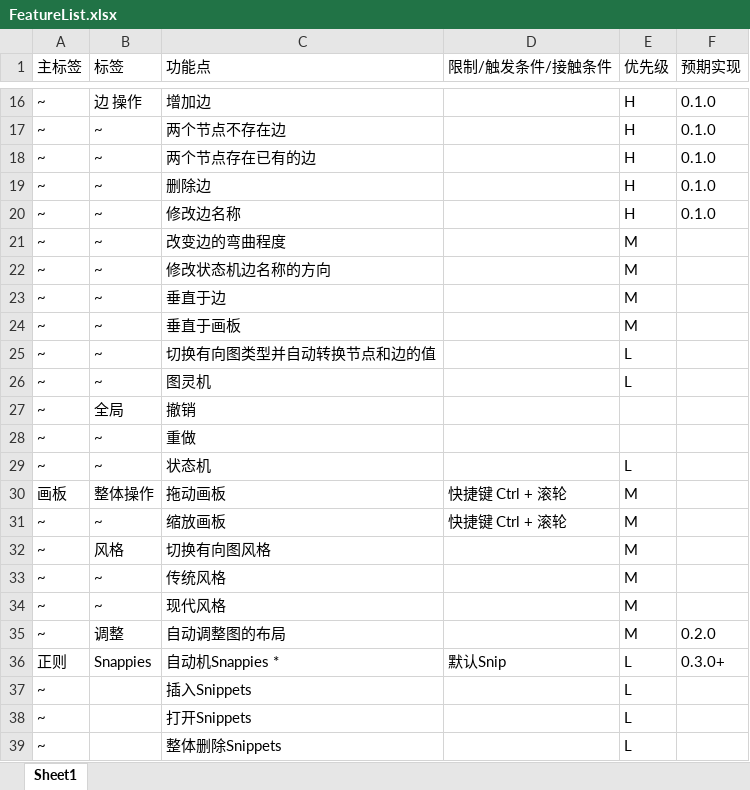
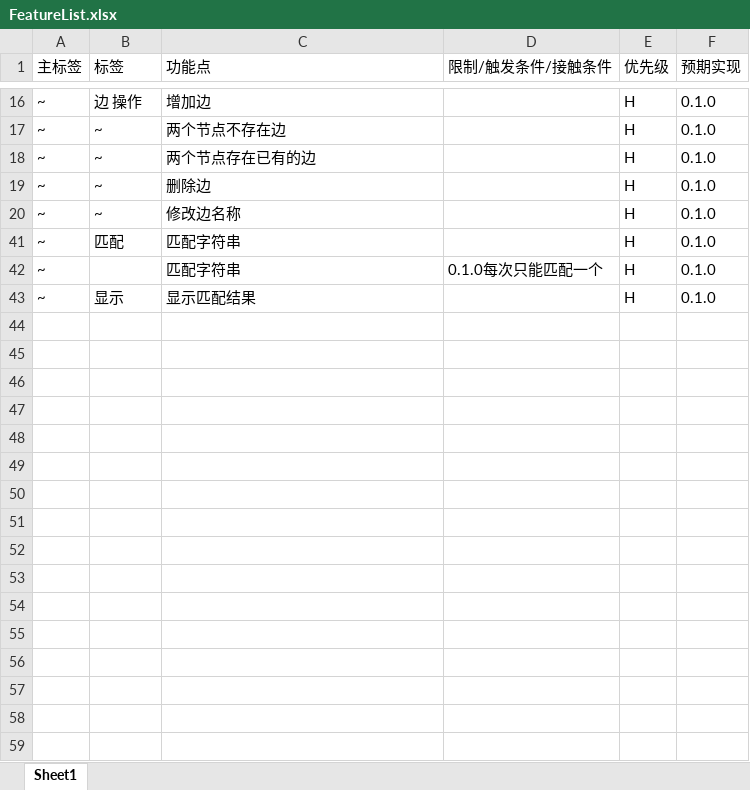
Before and after one commit to StephenChips/YAFLAP, an Excel workbook: FeatureList.xlsx, sheet Sheet1, drawn as a sheet; only a part is shown, gaps mark what is left out; the shorter side is filled out with more unchanged rows; values as stored, in another font and other column widths than the file's, no borders; conditional formats not drawn; the diff covers the shown part only; the diff names each change by its address in the sheet, - before the commit and + after, or states it on an @@ line.

Commit message:
Add todo list, change feature list.

```diff
--- a/FeatureList.xlsx (sheet Sheet1)
+++ b/FeatureList.xlsx (sheet Sheet1)
@@ row 21 hidden: ~ | ~ | 改变边的弯曲程度 |  | M @@
@@ row 22 hidden: ~ | ~ | 修改状态机边名称的方向 |  | M @@
@@ row 23 hidden: ~ | ~ | 垂直于边 |  | M @@
@@ row 24 hidden: ~ | ~ | 垂直于画板 |  | M @@
@@ row 25 hidden: ~ | ~ | 切换有向图类型并自动转换节点和边的值 |  | L @@
@@ row 26 hidden: ~ | ~ | 图灵机 |  | L @@
@@ row 27 hidden: ~ | 全局 | 撤销 @@
@@ row 28 hidden: ~ | ~ | 重做 @@
@@ row 29 hidden: ~ | ~ | 状态机 |  | L @@
@@ row 30 hidden: 画板 | 整体操作 | 拖动画板 | 快捷键 Ctrl + 滚轮 | M @@
@@ row 31 hidden: ~ | ~ | 缩放画板 | 快捷键 Ctrl + 滚轮 | M @@
@@ row 32 hidden: ~ | 风格 | 切换有向图风格 |  | M @@
@@ row 33 hidden: ~ | ~ | 传统风格 |  | M @@
@@ row 34 hidden: ~ | ~ | 现代风格 |  | M @@
@@ row 35 hidden: ~ | 调整 | 自动调整图的布局 |  | M | 0.2.0 @@
@@ row 36 hidden: 正则 | Snappies | 自动机Snappies * | 默认Snip | L | 0.3.0+ @@
@@ row 37 hidden: ~ |  | 插入Snippets |  | L @@
@@ row 38 hidden: ~ |  | 打开Snippets |  | L @@
@@ row 39 hidden: ~ |  | 整体删除Snippets |  | L @@
```
Also changed, not shown: 3 removed rows and 12 hidden or unhidden rows elsewhere in this sheet, hidden cells, 1 other file.
